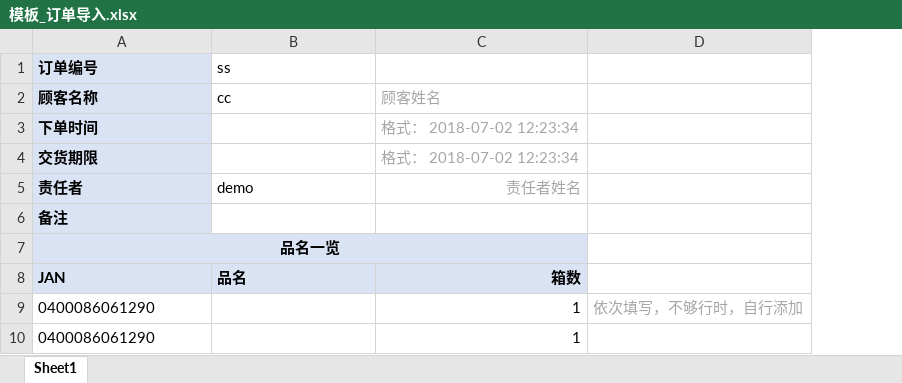
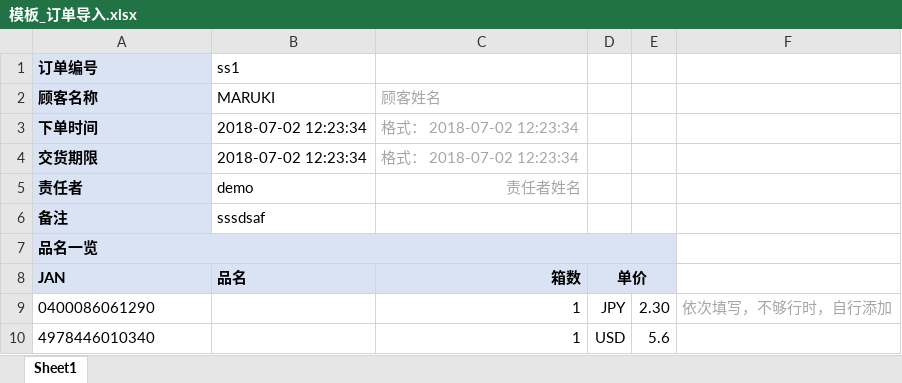
Before and after one commit to zhangxiaofengjs/pdsys, an Excel workbook: doc/refs/模板_订单导入.xlsx, sheet Sheet1, drawn as a sheet; values as stored, in another font and other column widths than the file's, no borders; the diff names each change by its address in the sheet, - before the commit and + after, or states it on an @@ line.

```diff
--- a/doc/refs/模板_订单导入.xlsx (sheet Sheet1)
+++ b/doc/refs/模板_订单导入.xlsx (sheet Sheet1)
+column D, rows 8-10: 单价 | JPY | USD
+column E, rows 9-10: 2.30 | 5.6
-B1 (MARUKI): ss
+B1 (MARUKI): ss1
-B2: cc
+B2: MARUKI
-B3:B4 (MARUKI): (empty)
+B3:B4 (MARUKI): 2018-07-02 12:23:34
-B6 (MARUKI): (empty)
+B6 (MARUKI): sssdsaf
-A7 alignment: center
+A7 alignment: left
-A10 (顾客名称): 0400086061290
+A10 (顾客名称): 4978446010340
```
Also changed, not shown: doc/refs/初始化数据/bom.xlsx, doc/refs/初始化数据/device.xlsx, 26 other files.
